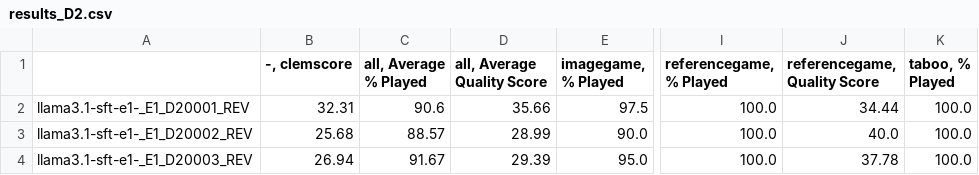
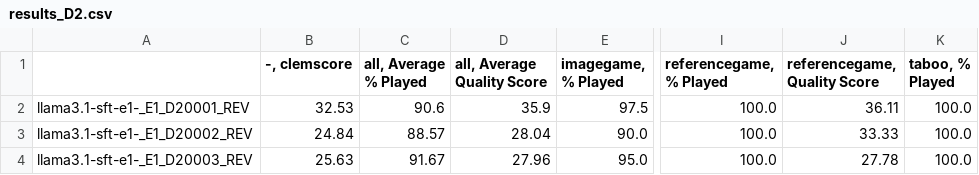
Before and after one commit to Antonia-Schmidt/clem-project_playpen, a CSV file: results/results_tables/results_D2.csv, drawn as a sheet; only a part is shown, gaps mark what is left out; the diff names each change by its address in the sheet, - before the commit and + after, or states it on an @@ line.

```diff
--- a/results/results_tables/results_D2.csv
+++ b/results/results_tables/results_D2.csv
-B2 (-, clemscore): 32.31
+B2 (-, clemscore): 32.53
-D2 (all, Average Quality Score): 35.66
+D2 (all, Average Quality Score): 35.9
-J2 (referencegame, Quality Score): 34.44
+J2 (referencegame, Quality Score): 36.11
-B3 (-, clemscore): 25.68
+B3 (-, clemscore): 24.84
-D3 (all, Average Quality Score): 28.99
+D3 (all, Average Quality Score): 28.04
-J3 (referencegame, Quality Score): 40.0
+J3 (referencegame, Quality Score): 33.33
-B4 (-, clemscore): 26.94
+B4 (-, clemscore): 25.63
-D4 (all, Average Quality Score): 29.39
+D4 (all, Average Quality Score): 27.96
-J4 (referencegame, Quality Score): 37.78
+J4 (referencegame, Quality Score): 27.78
```
Also changed, not shown: results/results_tables/results_D1.csv, results/results_tables/results_D3.csv, 4 other files.
